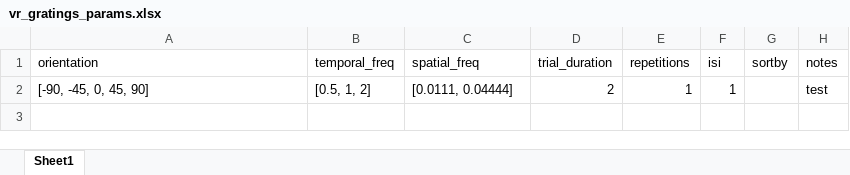
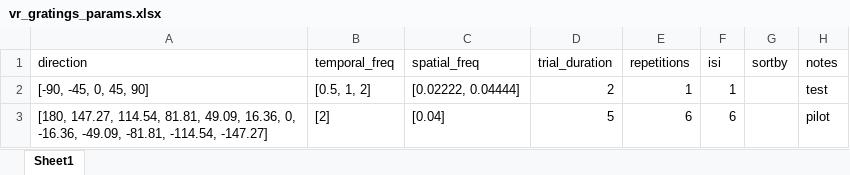
Before and after one commit to drguggiana/Recorder, an Excel workbook: vr_gratings_params.xlsx, sheet Sheet1, drawn as a sheet; values as stored, in another font and other column widths than the file's, no borders; the diff names each change by its address in the sheet, - before the commit and + after, or states it on an @@ line.

Commit message:
Updated exerimental parameters. Added functionality for saving miniscope files in run_vr_tuning.py

```diff
--- a/vr_gratings_params.xlsx (sheet Sheet1)
+++ b/vr_gratings_params.xlsx (sheet Sheet1)
-A1: orientation
+A1: direction
-C2 (spatial_freq): [0.0111, 0.04444]
+C2 (spatial_freq): [0.02222, 0.04444]
+row 3: [180, 147.27, 114.54, 81.81, 49.09, 16.36, 0, -16.36, -49.09, -81.81, -114.54, -147.27] | [2] | [0.04] | 5 | 6 | 6 |  | pilot
```
Also changed, not shown: 1 other file.
